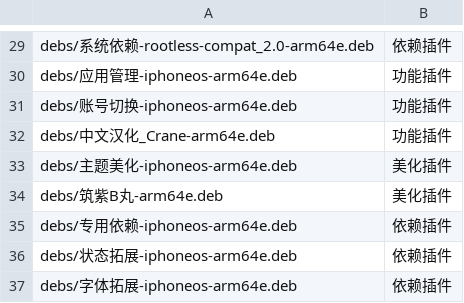
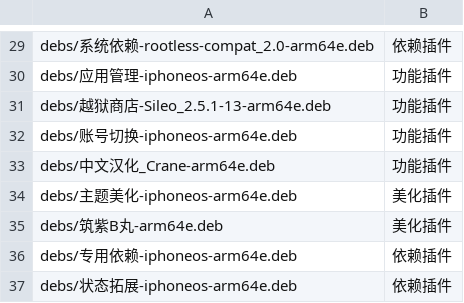
Before and after one commit to 154328106/repo, a TSV file: config/sections.tsv, drawn as a sheet; only a part is shown, gaps mark what is left out; the shorter side is filled out with more unchanged rows; the diff names each change by its address in the sheet, - before the commit and + after, or states it on an @@ line.

Commit message:
Add 越狱商店-Sileo_2.5.1-13-arm64e

```diff
--- a/config/sections.tsv
+++ b/config/sections.tsv
+row 31: debs/越狱商店-Sileo_2.5.1-13-arm64e.deb | 功能插件
```
Also changed, not shown: 1 other file.
